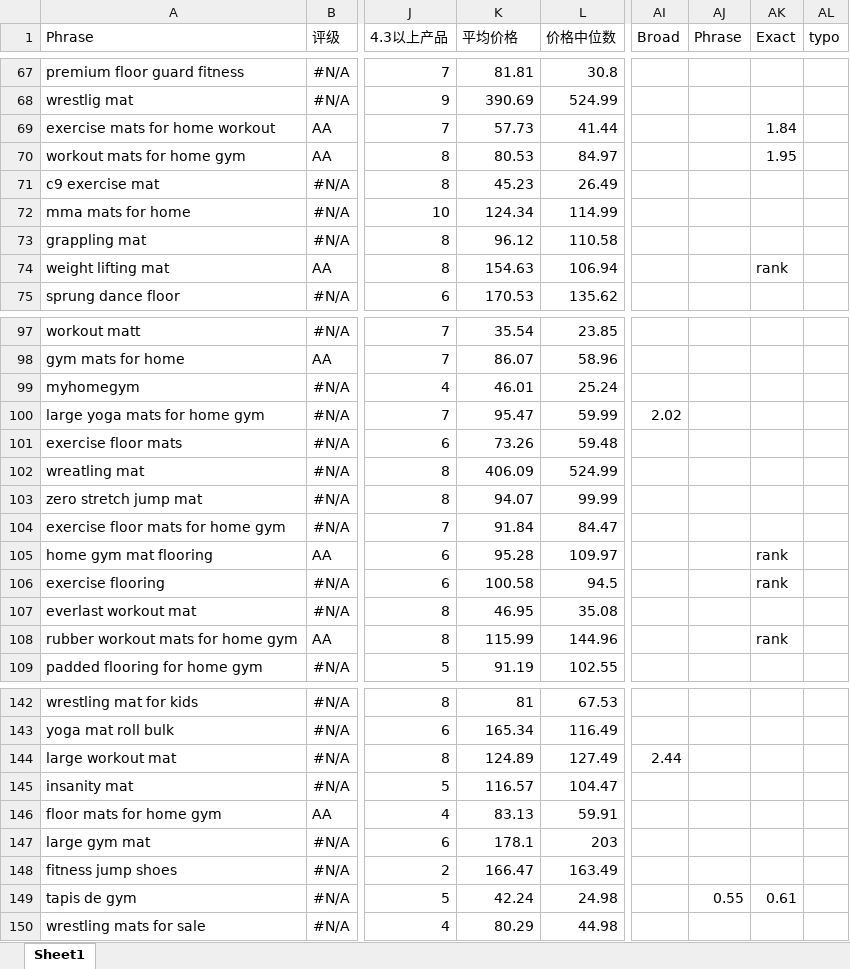
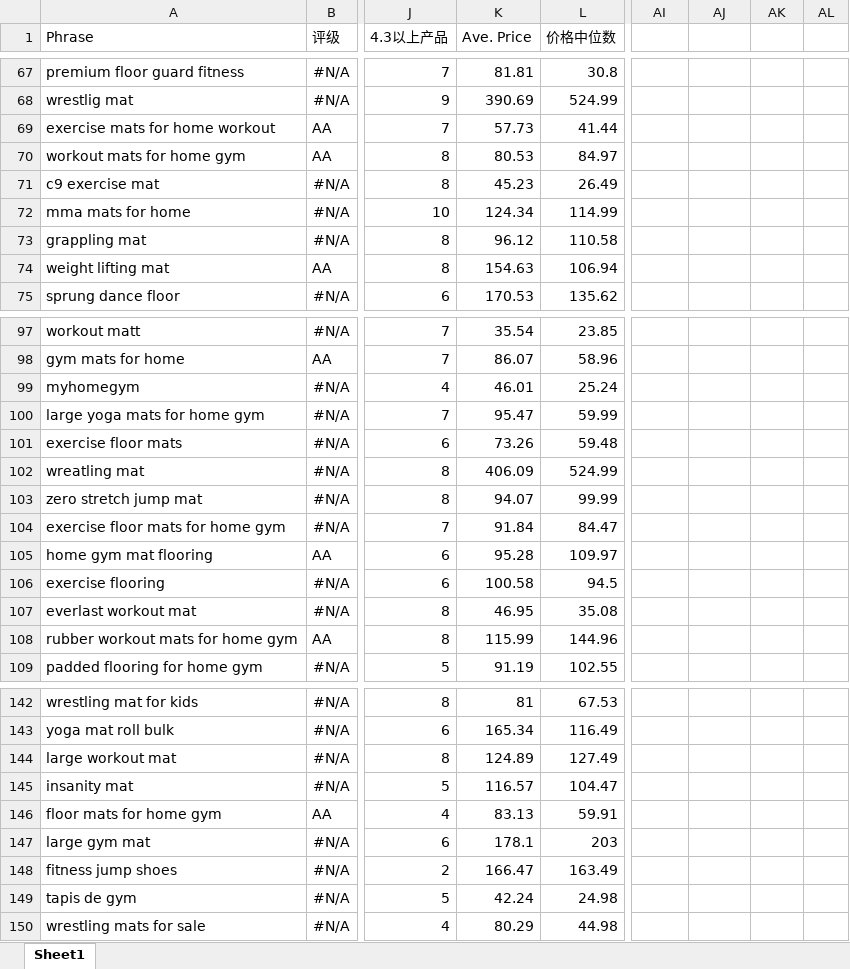
Before and after one commit to xiao-anice/Sales_Data, an Excel workbook: PVC.xlsx, sheet Sheet1, drawn as a sheet; only a part is shown, gaps mark what is left out; values as stored, in another font and other column widths than the file's, no borders; the diff covers the shown part only; the diff names each change by its address in the sheet, - before the commit and + after, or states it on an @@ line.

```diff
--- a/PVC.xlsx (sheet Sheet1)
+++ b/PVC.xlsx (sheet Sheet1)
-K1: 平均价格
+K1: Ave. Price
-AI1: Broad
+AI1: (empty)
-AJ1: Phrase
+AJ1: (empty)
-AK1: Exact
+AK1: (empty)
-AL1: typo
+AL1: (empty)
-AK69: 1.84
+AK69: (empty)
-AK70: 1.95
+AK70: (empty)
-AK74: rank
+AK74: (empty)
-AI100: 2.02
+AI100: (empty)
-AK105:AK106: rank
+AK105:AK106: (empty)
-AK108: rank
+AK108: (empty)
-AI144: 2.44
+AI144: (empty)
-AJ149: 0.55
+AJ149: (empty)
-AK149: 0.61
+AK149: (empty)
```
Also changed, not shown: 33 edited cells and cell formats elsewhere in this sheet, TPE30.xlsx, 9 other files.
